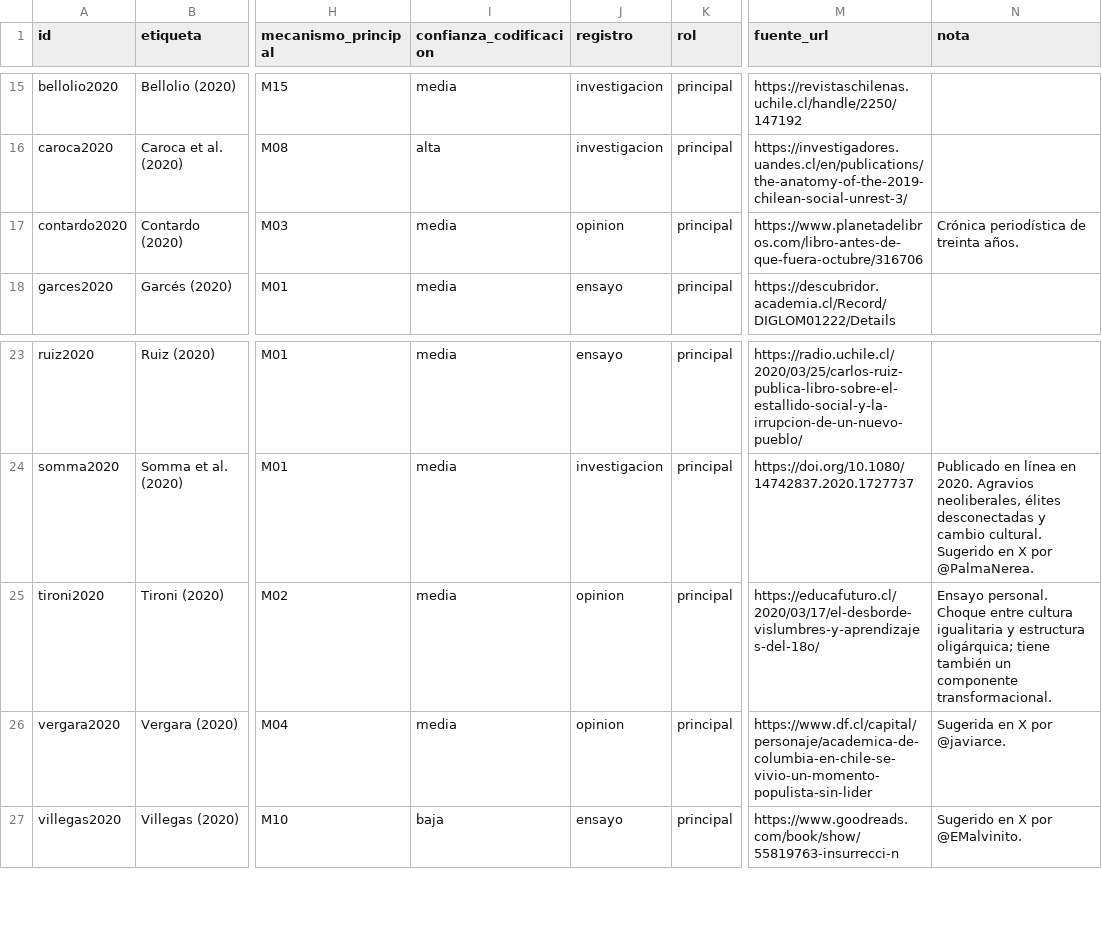
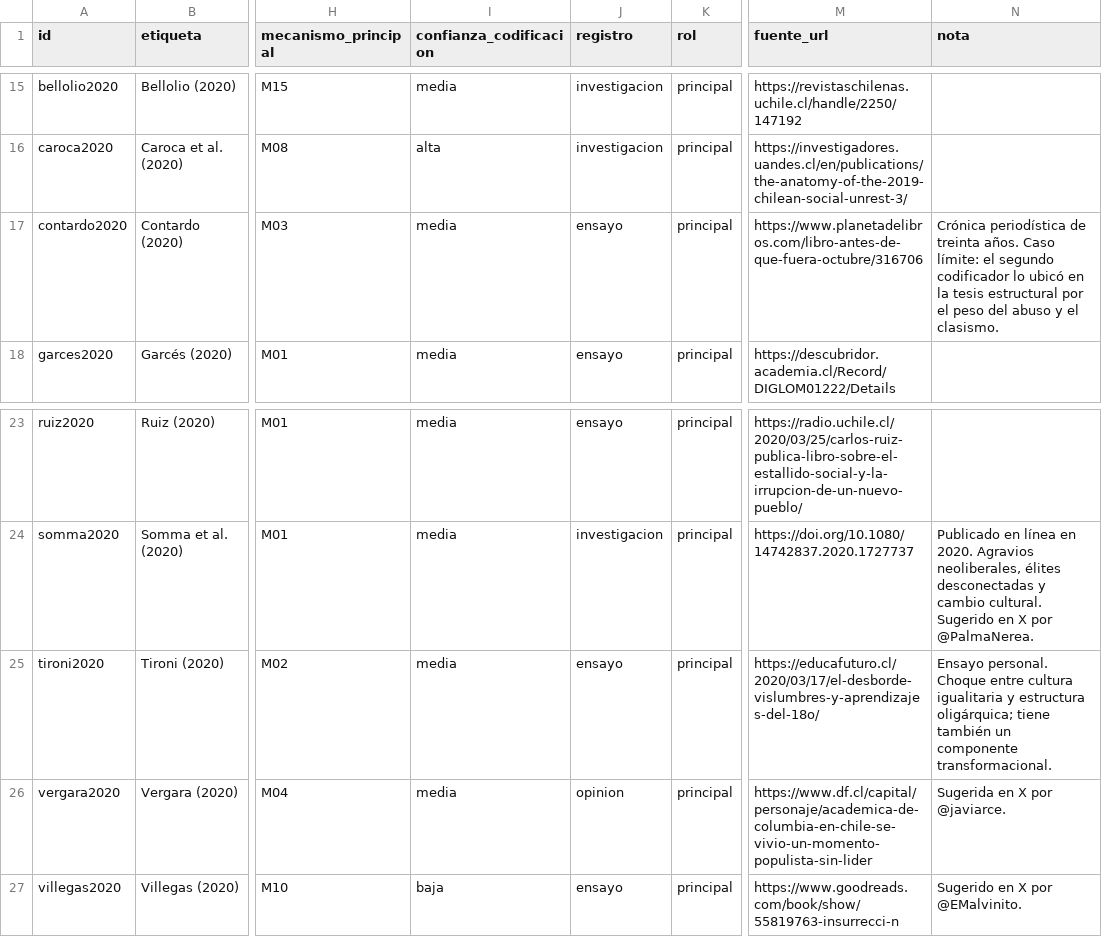
Before and after one commit to belmarfabian/belmarfabian.github.io, a CSV file: estallido-tesis/datos/tesis_estallido.csv, drawn as a sheet; only a part is shown, gaps mark what is left out; the diff names each change by its address in the sheet, - before the commit and + after, or states it on an @@ line.

```diff
--- a/estallido-tesis/datos/tesis_estallido.csv
+++ b/estallido-tesis/datos/tesis_estallido.csv
-J17 (registro): opinion
+J17 (registro): ensayo
-N17 (nota): …treinta años.
+N17 (nota): …treinta años. Caso límite: el segundo codificador lo ubicó en la tesis estructural por el peso del abuso y el clasismo.
-J25 (registro): opinion
+J25 (registro): ensayo
```
Also changed, not shown: 5 other files.
